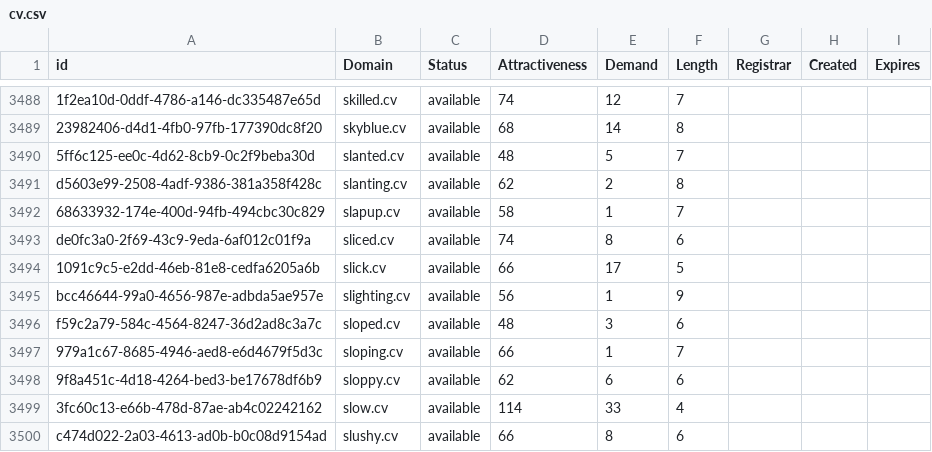
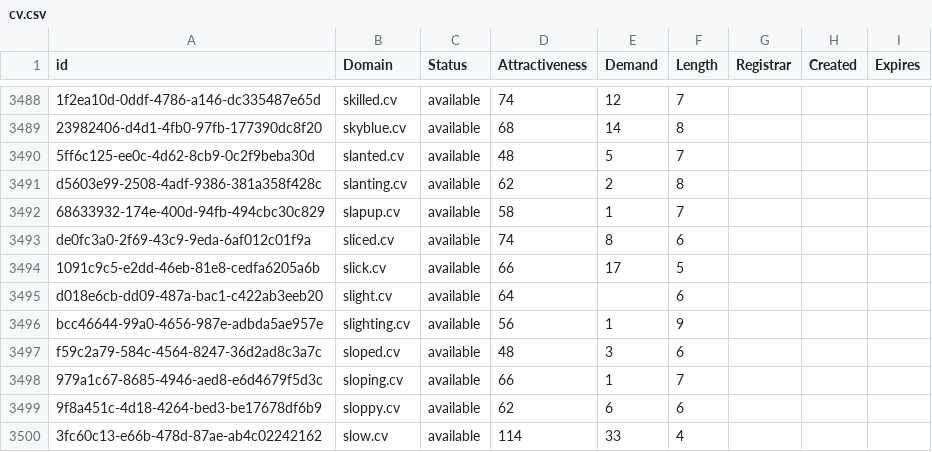
Before and after one commit to UniqueDomains/cv-oneword-domains, a CSV file: cv.csv, drawn as a sheet; only a part is shown, gaps mark what is left out; the shorter side is filled out with more unchanged rows; the diff names each change by its address in the sheet, - before the commit and + after, or states it on an @@ line.

Commit message:
Domains update

```diff
--- a/cv.csv
+++ b/cv.csv
+row 3495: d018e6cb-dd09-487a-bac1-c422ab3eeb20 | slight.cv | available | 64 |  | 6
```
Also changed, not shown: 2 other files.
